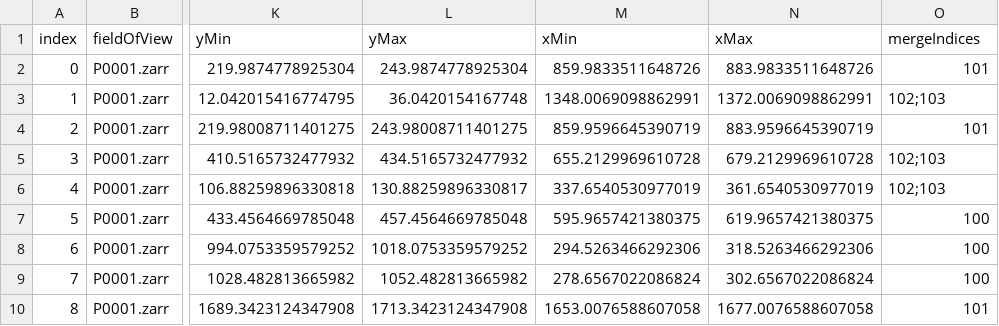
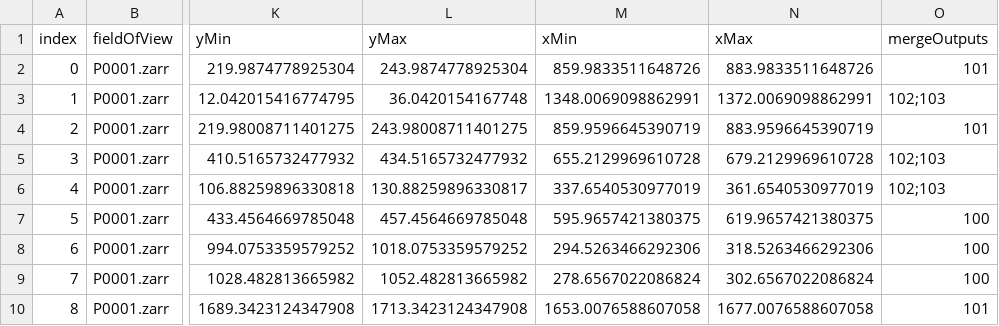
Before and after one commit to gerlichlab/looptrace-regionals-vis, a CSV file: looptrace_regionals_vis/examples/P0001_rois.merge_contributors.csv, drawn as a sheet; only a part is shown, gaps mark what is left out; the diff names each change by its address in the sheet, - before the commit and + after, or states it on an @@ line.

```diff
--- a/looptrace_regionals_vis/examples/P0001_rois.merge_contributors.csv
+++ b/looptrace_regionals_vis/examples/P0001_rois.merge_contributors.csv
-O1: mergeIndices
+O1: mergeOutputs
```
Also changed, not shown: looptrace_regionals_vis/examples/P0001_rois.proximity_accepted.nuclei_labeled.csv, 4 other files.
